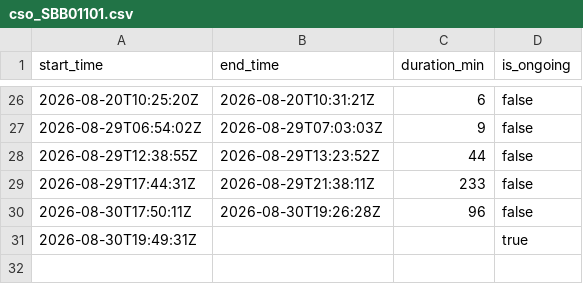
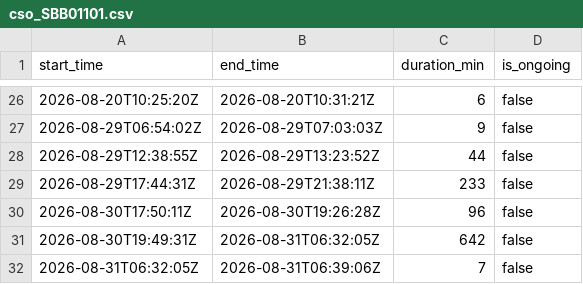
Before and after one commit to aallan/floodwatch, a CSV file: data/cso_SBB01101.csv, drawn as a sheet; only a part is shown, gaps mark what is left out.

```diff
--- a/data/cso_SBB01101.csv
+++ b/data/cso_SBB01101.csv
@@ -30,2 +30,3 @@ start_time,end_time,duration_min,is_ongoing
 2026-08-30T17:50:11Z,2026-08-30T19:26:28Z,96,false
-2026-08-30T19:49:31Z,,,true
+2026-08-30T19:49:31Z,2026-08-31T06:32:05Z,642,false
+2026-08-31T06:32:05Z,2026-08-31T06:39:06Z,7,false
```
Also changed, not shown: data/level_50115_woodleigh.csv, data/level_50119_taw_bridge.csv, 20 other files.
